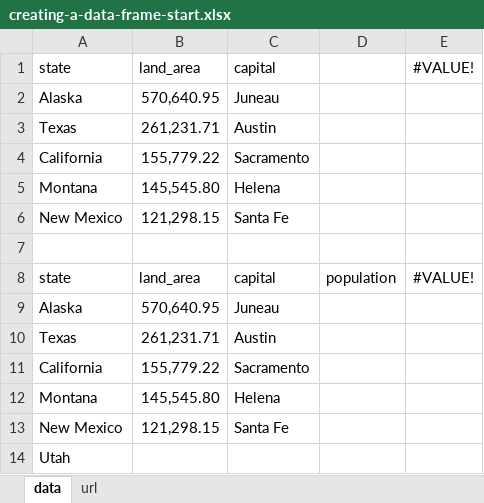
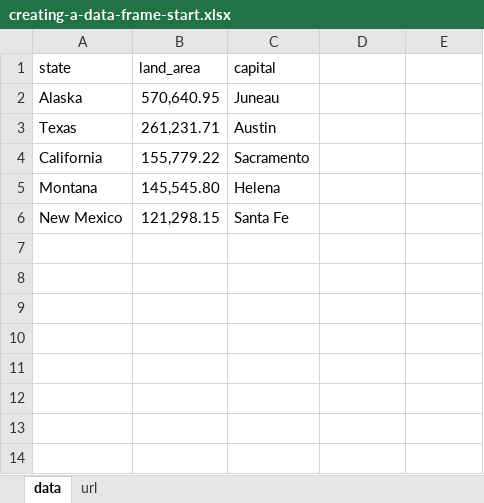
Before and after one commit to stringfestdata/oreilly-shortcuts-python-in-excel, an Excel workbook: 4-creating-a-data-frame/creating-a-data-frame-start.xlsx, sheet data, drawn as a sheet; values as stored, in another font and other column widths than the file's, no borders; table styles not drawn; the diff names each change by its address in the sheet, - before the commit and + after, or states it on an @@ line.

```diff
--- a/4-creating-a-data-frame/creating-a-data-frame-start.xlsx (sheet data)
+++ b/4-creating-a-data-frame/creating-a-data-frame-start.xlsx (sheet data)
-E1: #VALUE!
+E1: (empty)
-row 7: (empty)
-row 8: state | land_area | capital | population | #VALUE!
-row 9: Alaska | 570,640.95 | Juneau
-row 10: Texas | 261,231.71 | Austin
-row 11: California | 155,779.22 | Sacramento
-row 12: Montana | 145,545.80 | Helena
-row 13: New Mexico | 121,298.15 | Santa Fe
-row 14: Utah
```
Also changed, not shown: sheet url, 3-initialization-environment/python-excel-initialization-start.xlsx, 5-switch-between-python-objects-excel-values/switch-between-python-objects-excel-values-start.xlsx, 22 other files.
